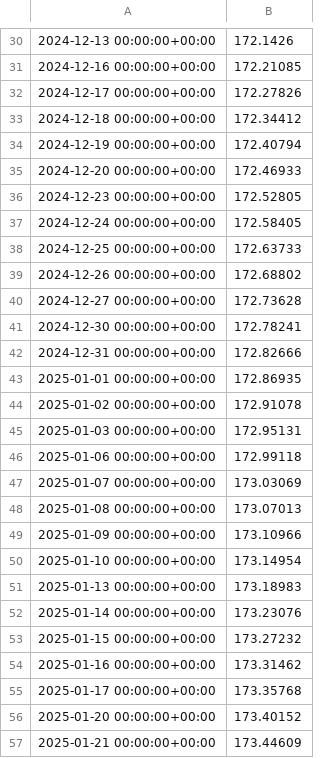
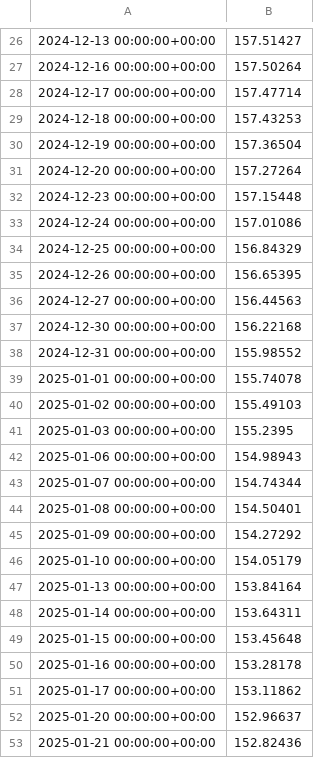
Before and after one commit to sajaldhuriya/Stock-Price-Prediction, a CSV file: predicted_stock_prices.csv, drawn as a sheet; only a part is shown, gaps mark what is left out; the diff covers the shown part only.

```diff
--- a/predicted_stock_prices.csv
+++ b/predicted_stock_prices.csv
@@ -30,28 +26,28 @@
-2024-12-13 00:00:00+00:00,172.1426
-2024-12-16 00:00:00+00:00,172.21085
-2024-12-17 00:00:00+00:00,172.27826
-2024-12-18 00:00:00+00:00,172.34412
-2024-12-19 00:00:00+00:00,172.40794
-2024-12-20 00:00:00+00:00,172.46933
-2024-12-23 00:00:00+00:00,172.52805
-2024-12-24 00:00:00+00:00,172.58405
-2024-12-25 00:00:00+00:00,172.63733
-2024-12-26 00:00:00+00:00,172.68802
-2024-12-27 00:00:00+00:00,172.73628
-2024-12-30 00:00:00+00:00,172.78241
-2024-12-31 00:00:00+00:00,172.82666
-2025-01-01 00:00:00+00:00,172.86935
-2025-01-02 00:00:00+00:00,172.91078
-2025-01-03 00:00:00+00:00,172.95131
-2025-01-06 00:00:00+00:00,172.99118
-2025-01-07 00:00:00+00:00,173.03069
-2025-01-08 00:00:00+00:00,173.07013
-2025-01-09 00:00:00+00:00,173.10966
-2025-01-10 00:00:00+00:00,173.14954
-2025-01-13 00:00:00+00:00,173.18983
-2025-01-14 00:00:00+00:00,173.23076
-2025-01-15 00:00:00+00:00,173.27232
-2025-01-16 00:00:00+00:00,173.31462
-2025-01-17 00:00:00+00:00,173.35768
-2025-01-20 00:00:00+00:00,173.40152
-2025-01-21 00:00:00+00:00,173.44609
+2024-12-13 00:00:00+00:00,157.51427
+2024-12-16 00:00:00+00:00,157.50264
+2024-12-17 00:00:00+00:00,157.47714
+2024-12-18 00:00:00+00:00,157.43253
+2024-12-19 00:00:00+00:00,157.36504
+2024-12-20 00:00:00+00:00,157.27264
+2024-12-23 00:00:00+00:00,157.15448
+2024-12-24 00:00:00+00:00,157.01086
+2024-12-25 00:00:00+00:00,156.84329
+2024-12-26 00:00:00+00:00,156.65395
+2024-12-27 00:00:00+00:00,156.44563
+2024-12-30 00:00:00+00:00,156.22168
+2024-12-31 00:00:00+00:00,155.98552
+2025-01-01 00:00:00+00:00,155.74078
+2025-01-02 00:00:00+00:00,155.49103
+2025-01-03 00:00:00+00:00,155.2395
+2025-01-06 00:00:00+00:00,154.98943
+2025-01-07 00:00:00+00:00,154.74344
+2025-01-08 00:00:00+00:00,154.50401
+2025-01-09 00:00:00+00:00,154.27292
+2025-01-10 00:00:00+00:00,154.05179
+2025-01-13 00:00:00+00:00,153.84164
+2025-01-14 00:00:00+00:00,153.64311
+2025-01-15 00:00:00+00:00,153.45648
+2025-01-16 00:00:00+00:00,153.28178
+2025-01-17 00:00:00+00:00,153.11862
+2025-01-20 00:00:00+00:00,152.96637
+2025-01-21 00:00:00+00:00,152.82436
```
Also changed, not shown: 4 added rows, 4 removed rows and 68 edited cells elsewhere in this file, 2 other files.
